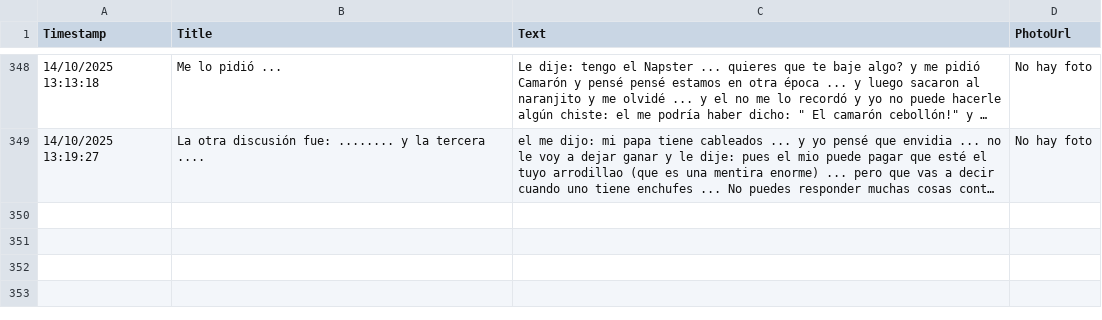
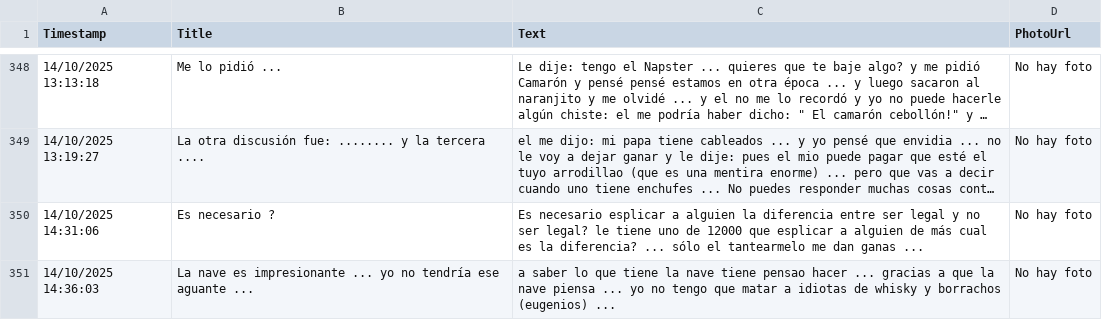
Before and after one commit to jsgaston/Hojas-de-calculo-como-ddbb-de-googledrive, a CSV file: hoja1_2025-10-14.csv, drawn as a sheet; only a part is shown, gaps mark what is left out; long unchanged cells end in …; the diff names each change by its address in the sheet, - before the commit and + after, or states it on an @@ line.

Commit message:
Actualización automática 2025-10-14

```diff
--- a/hoja1_2025-10-14.csv
+++ b/hoja1_2025-10-14.csv
+row 350: 14/10/2025 14:31:06 | Es necesario ? | Es necesario esplicar a alguien la diferencia entre ser legal y no ser legal? le tiene uno de 12000 que esplicar a alguien de más cual es la diferencia? ... sólo el tantearmelo me dan ganas ... | No hay foto
+row 351: 14/10/2025 14:36:03 | La nave es impresionante ... yo no tendría ese aguante ... | a saber lo que tiene la nave tiene pensao hacer ... gracias a que la nave piensa ... yo no tengo que matar a idiotas de whisky y borrachos (eugenios) ... | No hay foto
```
